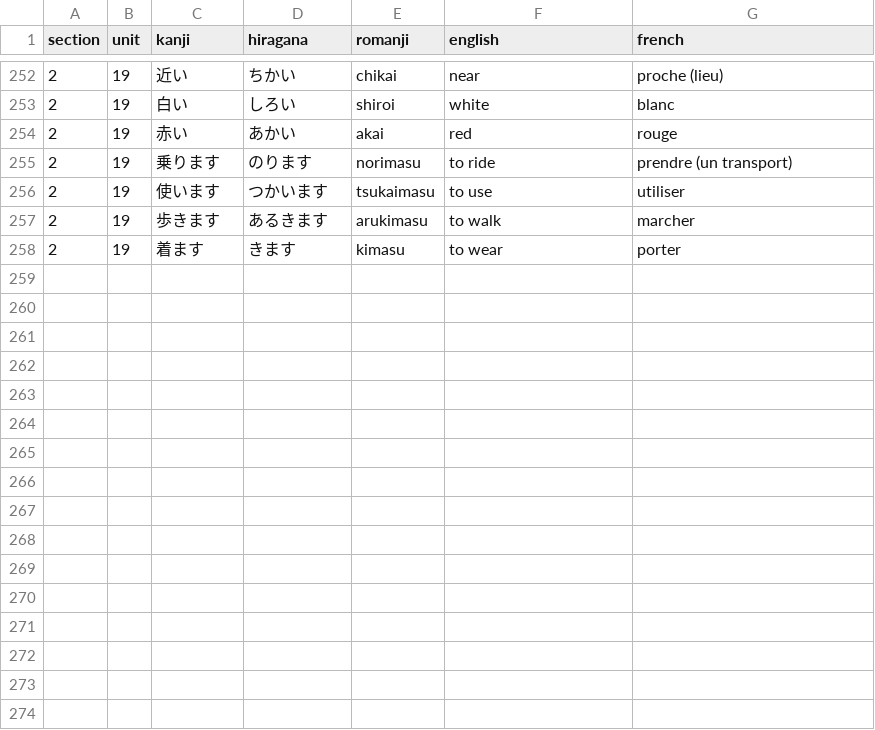
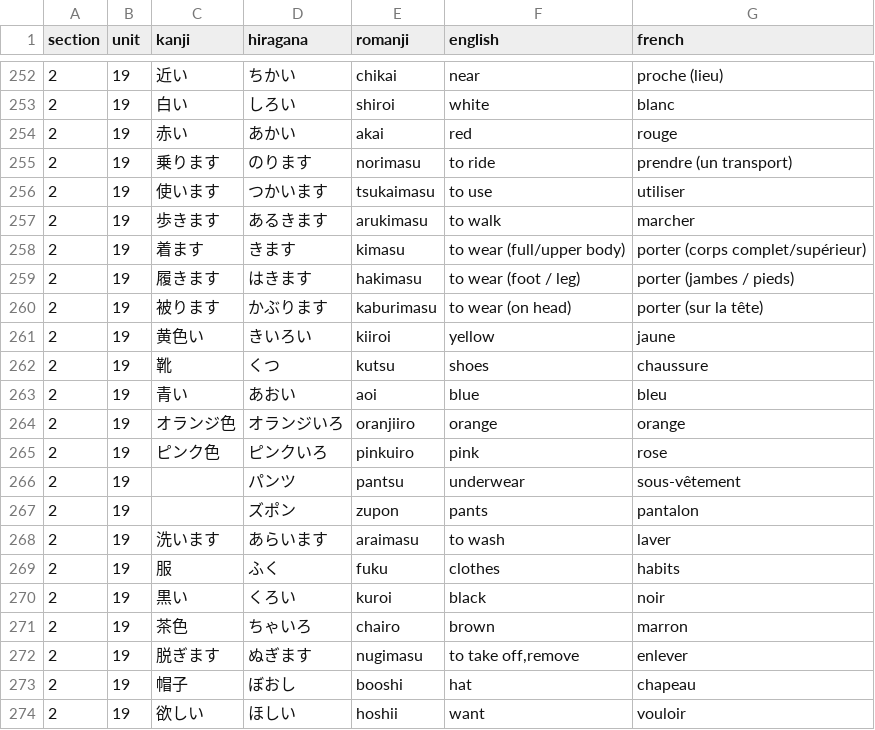
Before and after one commit to f-nicolai/japanese_leanring, a CSV file: data/words.csv, drawn as a sheet; only a part is shown, gaps mark what is left out.

Commit message:
added last words for unit 19

```diff
--- a/data/words.csv
+++ b/data/words.csv
@@ -257,2 +257,18 @@
 2;19;歩きます;あるきます;arukimasu;to walk;marcher
-2;19;着ます;きます;kimasu;to wear;porter
+2;19;着ます;きます;kimasu;to wear (full/upper body);porter (corps complet/supérieur)
+2;19;履きます;はきます;hakimasu;to wear (foot / leg);porter (jambes / pieds)
+2;19;被ります;かぶります;kaburimasu;to wear (on head);porter (sur la tête)
+2;19;黄色い;きいろい;kiiroi;yellow;jaune
+2;19;靴;くつ;kutsu;shoes;chaussure
+2;19;青い;あおい;aoi;blue;bleu
+2;19;オランジ色;オランジいろ;oranjiiro;orange;orange
+2;19;ピンク色;ピンクいろ;pinkuiro;pink;rose
+2;19;;パンツ;pantsu;underwear;sous-vêtement
+2;19;;ズポン;zupon;pants;pantalon
+2;19;洗います;あらいます;araimasu;to wash;laver
+2;19;服;ふく;fuku;clothes;habits
+2;19;黒い;くろい;kuroi;black;noir
+2;19;茶色;ちゃいろ;chairo;brown;marron
+2;19;脱ぎます;ぬぎます;nugimasu;to take off,remove;enlever
+2;19;帽子;ぼおし;booshi;hat;chapeau
+2;19;欲しい;ほしい;hoshii;want;vouloir
```
Also changed, not shown: data/verbs.csv, 1 other file.
